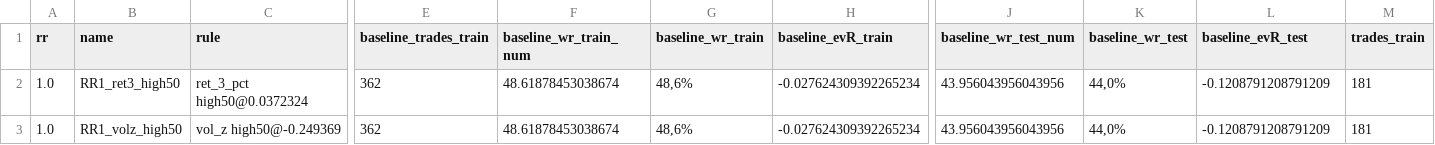
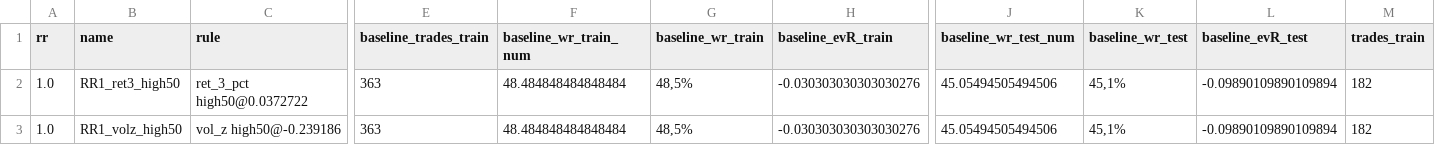
Before and after one commit to gabrielmachadogh/Backtests.v2, a CSV file: results/recommended/tf20/oos_candidates_report_PFR_1h.csv, drawn as a sheet; only a part is shown, gaps mark what is left out; the diff covers the shown part only; the diff names each change by its address in the sheet, - before the commit and + after, or states it on an @@ line.

```diff
--- a/results/recommended/tf20/oos_candidates_report_PFR_1h.csv
+++ b/results/recommended/tf20/oos_candidates_report_PFR_1h.csv
-C2 (rule): ret_3_pct high50@0.0372324
+C2 (rule): ret_3_pct high50@0.0372722
-E2:E3 (baseline_trades_train): 362
+E2:E3 (baseline_trades_train): 363
-F2:F3 (baseline_wr_train_num): 48.61878453038674
+F2:F3 (baseline_wr_train_num): 48.484848484848484
-G2:G3 (baseline_wr_train): 48,6%
+G2:G3 (baseline_wr_train): 48,5%
-H2:H3 (baseline_evR_train): -0.027624309392265234
+H2:H3 (baseline_evR_train): -0.030303030303030276
-J2:J3 (baseline_wr_test_num): 43.956043956043956
+J2:J3 (baseline_wr_test_num): 45.05494505494506
-K2:K3 (baseline_wr_test): 44,0%
+K2:K3 (baseline_wr_test): 45,1%
-L2:L3 (baseline_evR_test): -0.1208791208791209
+L2:L3 (baseline_evR_test): -0.09890109890109894
-M2:M3 (trades_train): 181
+M2:M3 (trades_train): 182
-C3 (rule): vol_z high50@-0.249369
+C3 (rule): vol_z high50@-0.239186
```
Also changed, not shown: 144 edited cells elsewhere in this file, results/recommended/STABILITY.csv, results/recommended/tf30/oos_candidates_report_PFR_1h.csv, 8 other files.
